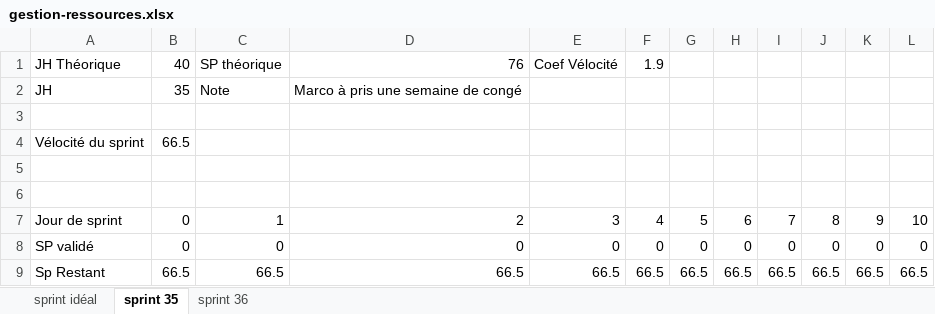
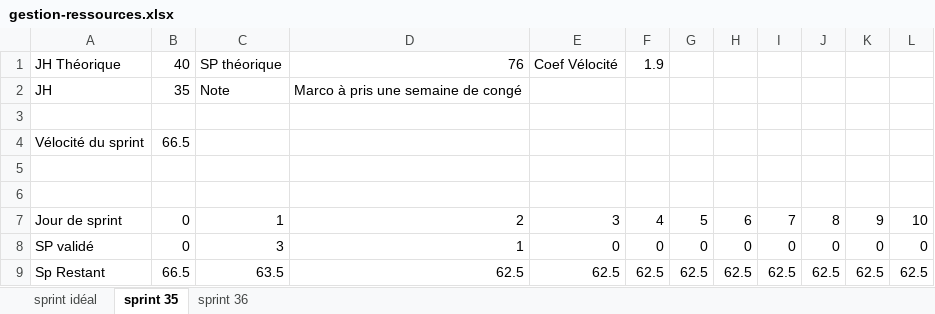
Before and after one commit to nicoduflot/000-agile, an Excel workbook: documents/sprint/gestion-ressources.xlsx, sheet sprint 35, drawn as a sheet; values as stored, in another font and other column widths than the file's, no borders; removed rows and columns are numbered as before the commit, all else as after; the diff names each change by its address in the sheet, - before the commit and + after, or states it on an @@ line.

Commit message:
ajout ressource liens sprint review

```diff
--- a/documents/sprint/gestion-ressources.xlsx (sheet sprint 35)
+++ b/documents/sprint/gestion-ressources.xlsx (sheet sprint 35)
-C8: 0
+C8: 3
-D8: 0
+D8: 1
-row 9: Sp Restant | 66.5 | 66.5 | 66.5 | 66.5 | 66.5 | 66.5 | 66.5 | 66.5 | 66.5 | 66.5 | 66.5
+row 9: Sp Restant | 66.5 | 63.5 | 62.5 | 62.5 | 62.5 | 62.5 | 62.5 | 62.5 | 62.5 | 62.5 | 62.5
```
Also changed, not shown: 1 other file.
